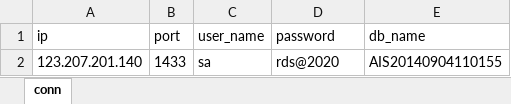
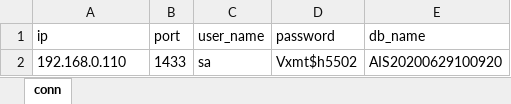
Before and after one commit to takewiki/vmrds, an Excel workbook: config/conn_erp.xlsx, sheet conn, drawn as a sheet; values as stored, in another font and other column widths than the file's, no borders; the diff names each change by its address in the sheet, - before the commit and + after, or states it on an @@ line.

```diff
--- a/config/conn_erp.xlsx (sheet conn)
+++ b/config/conn_erp.xlsx (sheet conn)
-A2 (ip): 123.207.201.140
+A2 (ip): 192.168.0.110
-D2 (password): rds@2020
+D2 (password): Vxmt$h5502
-E2 (db_name): AIS20140904110155
+E2 (db_name): AIS20200629100920
```
Also changed, not shown: config/conn_plm.xlsx.
